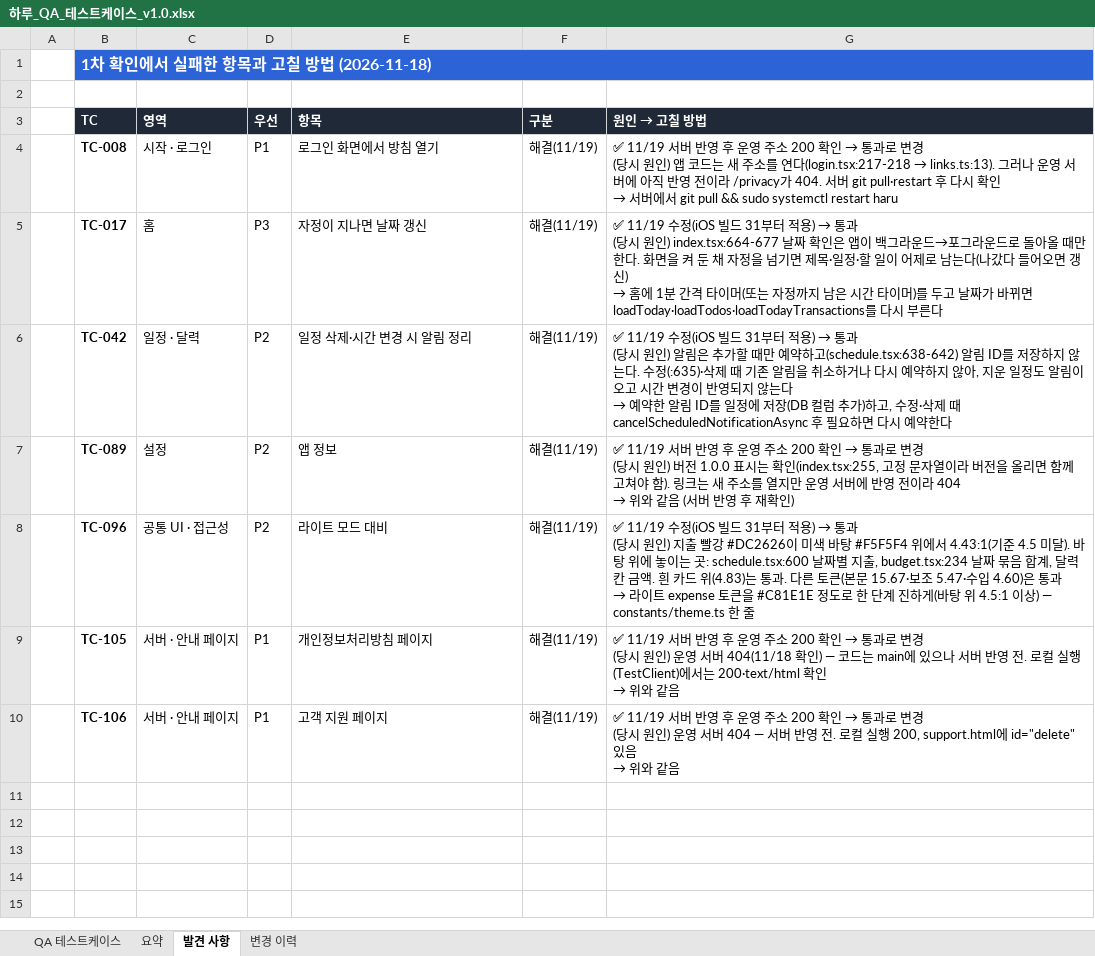
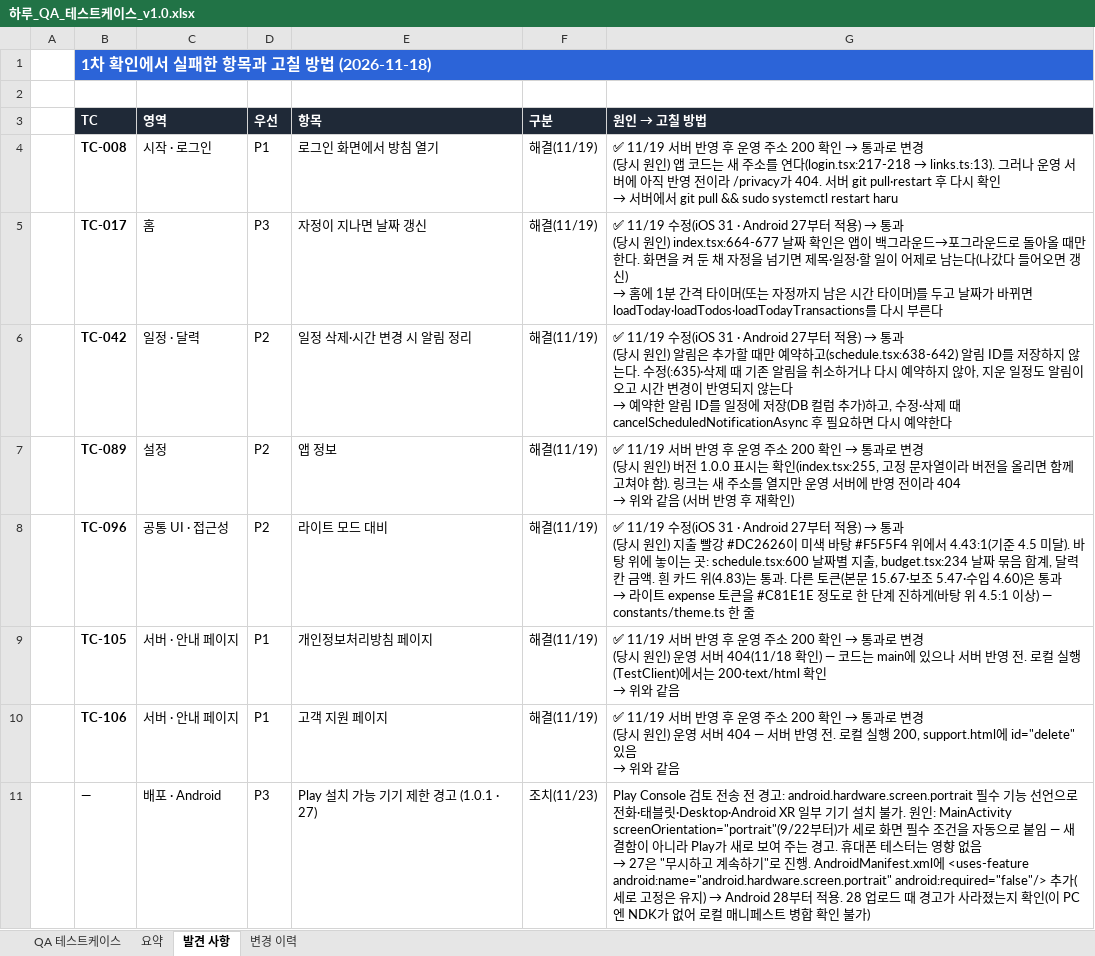
Before and after one commit to RangCloud/Haru, an Excel workbook: docs/qa/하루_QA_테스트케이스_v1.0.xlsx, sheet 발견 사항, drawn as a sheet; values as stored, in another font and other column widths than the file's, no borders; ↵ is a line break in a cell; the diff names each change by its address in the sheet, - before the commit and + after, or states it on an @@ line.

```diff
--- a/docs/qa/하루_QA_테스트케이스_v1.0.xlsx (sheet 발견 사항)
+++ b/docs/qa/하루_QA_테스트케이스_v1.0.xlsx (sheet 발견 사항)
-G5 (원인 → 고칠 방법): …11/19 수정(iOS 빌드 31부터 적…
+G5 (원인 → 고칠 방법): …11/19 수정(iOS 31 · Android 27부터 적…
-G6 (원인 → 고칠 방법): …11/19 수정(iOS 빌드 31부터 적…
+G6 (원인 → 고칠 방법): …11/19 수정(iOS 31 · Android 27부터 적…
-G8 (원인 → 고칠 방법): …11/19 수정(iOS 빌드 31부터 적…
+G8 (원인 → 고칠 방법): …11/19 수정(iOS 31 · Android 27부터 적…
+row 11:  | — | 배포 · Android | P3 | Play 설치 가능 기기 제한 경고 (1.0.1 · 27) | 조치(11/23) | Play Console 검토 전송 전 경고: android.hardware.screen.portrait 필수 기능 선언으로 전화·태블릿·Desktop·Android XR 일부 기기 설치 불가. 원인: MainActivity screenOrientation="portrait"(9/22부터)가 세로 화면 필수 조건을 자동으로 붙임 — 새 결함이 아니라 Play가 새로 보여 주는 경고. 휴대폰 테스터는 영향 없음 ↵ → 27은 "무시하고 계속하기"로 진행. AndroidManifest.xml에 <uses-feature android:name="android.hardware.screen.portrait" android:required="false"/> 추가(세로 고정은 유지) → Android 28부터 적용. 28 업로드 때 경고가 사라졌는지 확인(이 PC엔 NDK가 없어 로컬 매니페스트 병합 확인 불가)
```
Also changed, not shown: sheet QA 테스트케이스, sheet 변경 이력, 3 other files.
